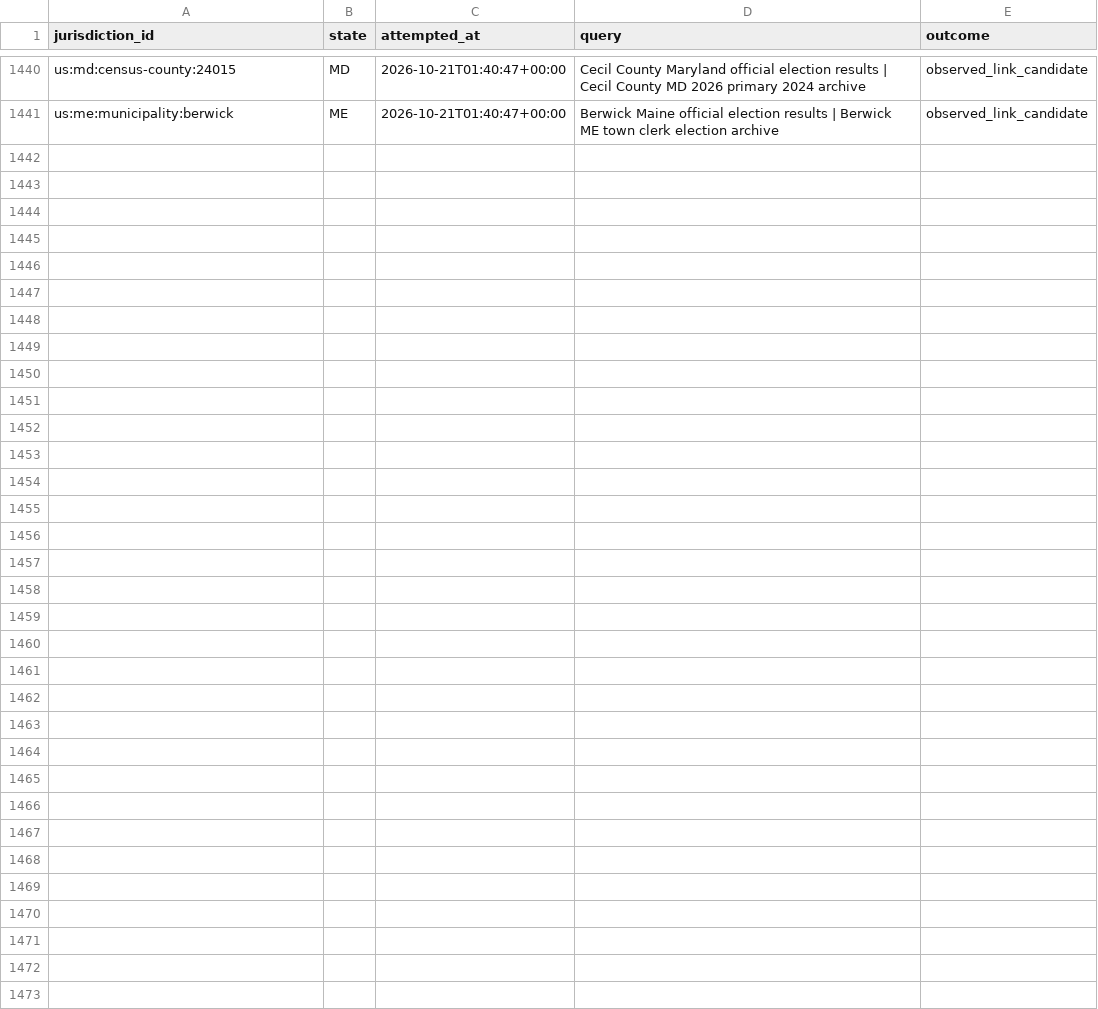
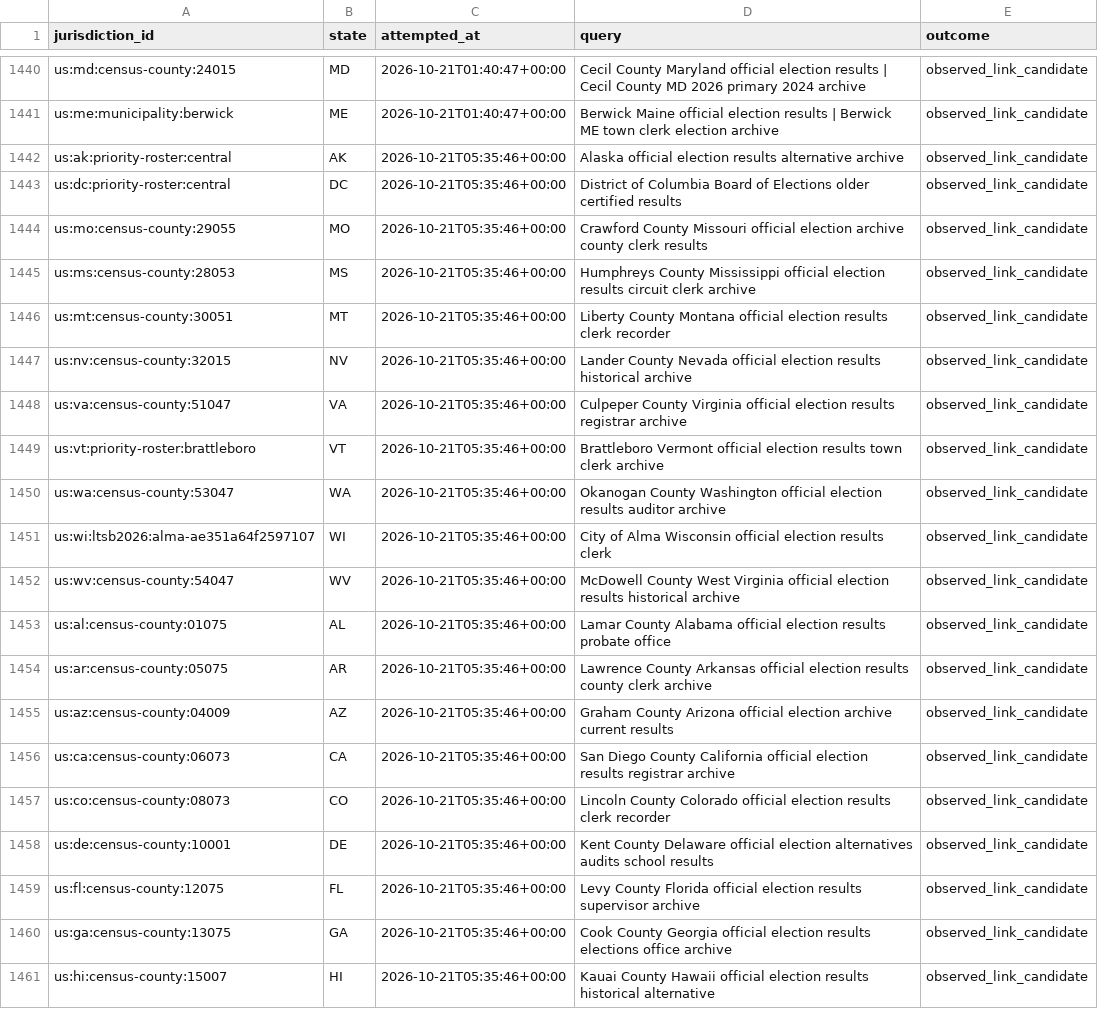
Before and after one commit to pasek-projects-um/ElectionDataGrabber, a CSV file: audit/local-site-discovery-attempts.csv, drawn as a sheet; only a part is shown, gaps mark what is left out; the diff names each change by its address in the sheet, - before the commit and + after, or states it on an @@ line.

Commit message:
data: continue evidence-first local site discovery

```diff
--- a/audit/local-site-discovery-attempts.csv
+++ b/audit/local-site-discovery-attempts.csv
+row 1442: us:ak:priority-roster:central | AK | 2026-10-21T05:35:46+00:00 | Alaska official election results alternative archive | observed_link_candidate
+row 1443: us:dc:priority-roster:central | DC | 2026-10-21T05:35:46+00:00 | District of Columbia Board of Elections older certified results | observed_link_candidate
+row 1444: us:mo:census-county:29055 | MO | 2026-10-21T05:35:46+00:00 | Crawford County Missouri official election archive county clerk results | observed_link_candidate
+row 1445: us:ms:census-county:28053 | MS | 2026-10-21T05:35:46+00:00 | Humphreys County Mississippi official election results circuit clerk archive | observed_link_candidate
+row 1446: us:mt:census-county:30051 | MT | 2026-10-21T05:35:46+00:00 | Liberty County Montana official election results clerk recorder | observed_link_candidate
+row 1447: us:nv:census-county:32015 | NV | 2026-10-21T05:35:46+00:00 | Lander County Nevada official election results historical archive | observed_link_candidate
+row 1448: us:va:census-county:51047 | VA | 2026-10-21T05:35:46+00:00 | Culpeper County Virginia official election results registrar archive | observed_link_candidate
+row 1449: us:vt:priority-roster:brattleboro | VT | 2026-10-21T05:35:46+00:00 | Brattleboro Vermont official election results town clerk archive | observed_link_candidate
+row 1450: us:wa:census-county:53047 | WA | 2026-10-21T05:35:46+00:00 | Okanogan County Washington official election results auditor archive | observed_link_candidate
+row 1451: us:wi:ltsb2026:alma-ae351a64f2597107 | WI | 2026-10-21T05:35:46+00:00 | City of Alma Wisconsin official election results clerk | observed_link_candidate
+row 1452: us:wv:census-county:54047 | WV | 2026-10-21T05:35:46+00:00 | McDowell County West Virginia official election results historical archive | observed_link_candidate
+row 1453: us:al:census-county:01075 | AL | 2026-10-21T05:35:46+00:00 | Lamar County Alabama official election results probate office | observed_link_candidate
+row 1454: us:ar:census-county:05075 | AR | 2026-10-21T05:35:46+00:00 | Lawrence County Arkansas official election results county clerk archive | observed_link_candidate
+row 1455: us:az:census-county:04009 | AZ | 2026-10-21T05:35:46+00:00 | Graham County Arizona official election archive current results | observed_link_candidate
+row 1456: us:ca:census-county:06073 | CA | 2026-10-21T05:35:46+00:00 | San Diego County California official election results registrar archive | observed_link_candidate
+row 1457: us:co:census-county:08073 | CO | 2026-10-21T05:35:46+00:00 | Lincoln County Colorado official election results clerk recorder | observed_link_candidate
+row 1458: us:de:census-county:10001 | DE | 2026-10-21T05:35:46+00:00 | Kent County Delaware official election alternatives audits school results | observed_link_candidate
+row 1459: us:fl:census-county:12075 | FL | 2026-10-21T05:35:46+00:00 | Levy County Florida official election results supervisor archive | observed_link_candidate
+row 1460: us:ga:census-county:13075 | GA | 2026-10-21T05:35:46+00:00 | Cook County Georgia official election results elections office archive | observed_link_candidate
+row 1461: us:hi:census-county:15007 | HI | 2026-10-21T05:35:46+00:00 | Kauai County Hawaii official election results historical alternative | observed_link_candidate
```
Also changed, not shown: 1 other file.
